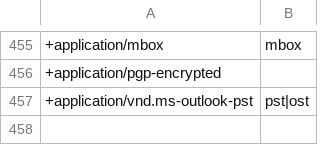
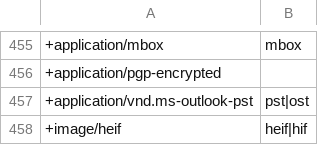
Before and after one commit to sist2app/sist2, a CSV file: scripts/mime.csv, drawn as a sheet; only a part is shown, gaps mark what is left out; the diff names each change by its address in the sheet, - before the commit and + after, or states it on an @@ line.

Commit message:
Read HEIF metadata and re-encode pictures the browser cannot display

```diff
--- a/scripts/mime.csv
+++ b/scripts/mime.csv
+row 458: +image/heif | heif|hif
```
Also changed, not shown: 11 other files.
